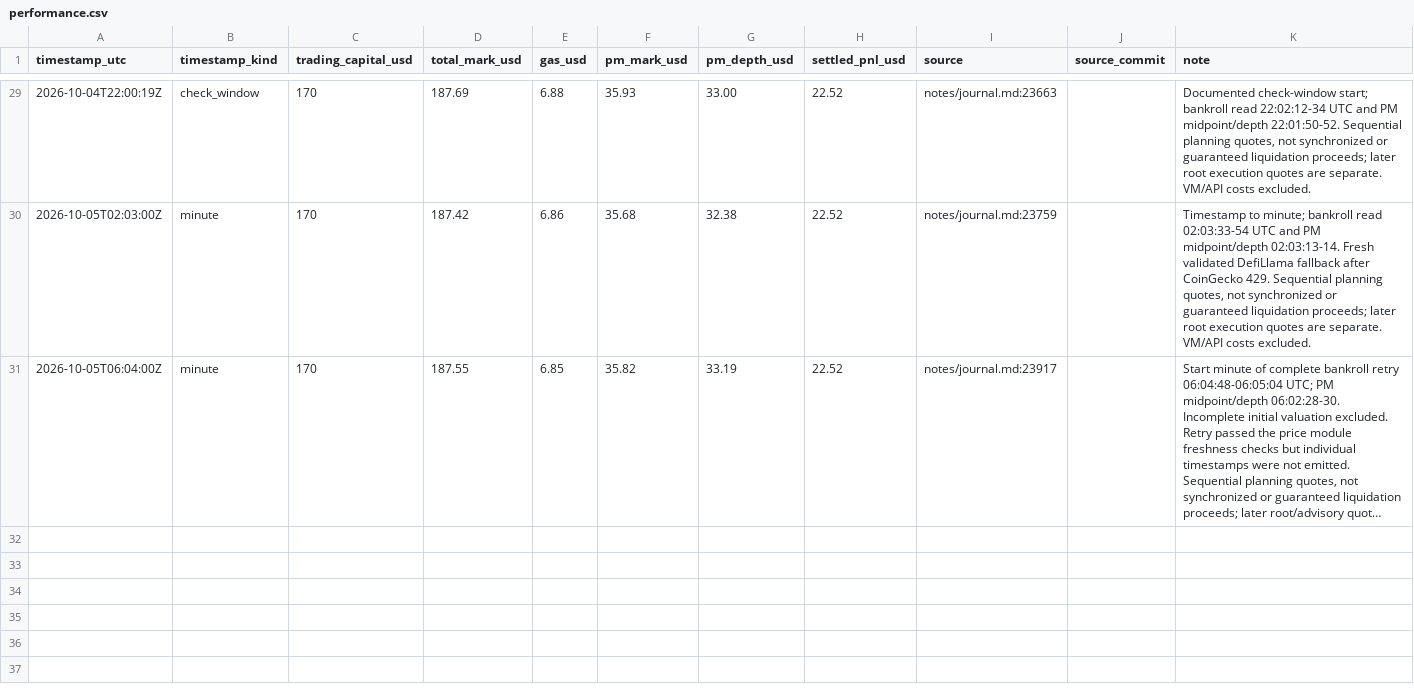
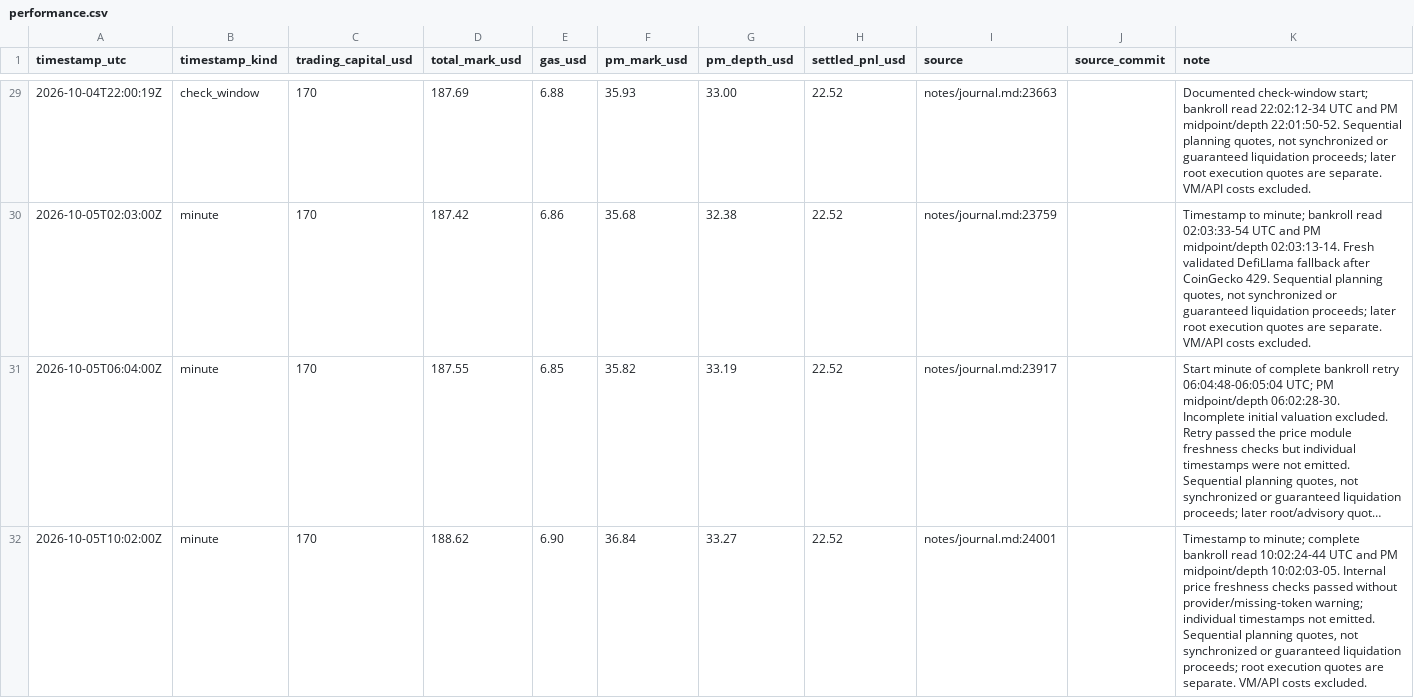
Before and after one commit to philippmerz/polyclaude, a CSV file: docs/performance.csv, drawn as a sheet; only a part is shown, gaps mark what is left out; long unchanged cells end in …; the diff names each change by its address in the sheet, - before the commit and + after, or states it on an @@ line.

Commit message:
Record Oct 5 check and recovered HLE source verification

```diff
--- a/docs/performance.csv
+++ b/docs/performance.csv
+row 32: 2026-10-05T10:02:00Z | minute | 170 | 188.62 | 6.90 | 36.84 | 33.27 | 22.52 | notes/journal.md:24001 |  | Timestamp to minute; complete bankroll read 10:02:24-44 UTC and PM midpoint/depth 10:02:03-05. Internal price freshness checks passed without provider/missing-token warning; individual timestamps not emitted. Sequential planning quotes, not synchronized or guaranteed liquidation proceeds; root execution quotes are separate. VM/API costs excluded.
```
Also changed, not shown: 3 other files.
